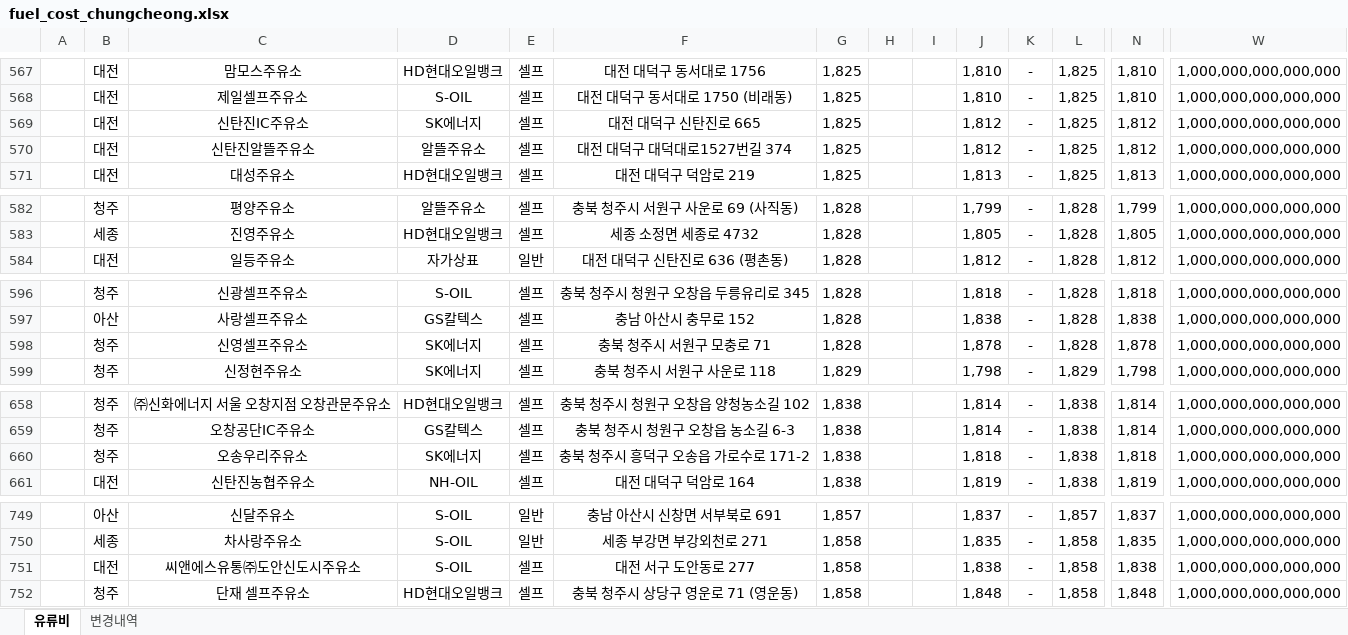
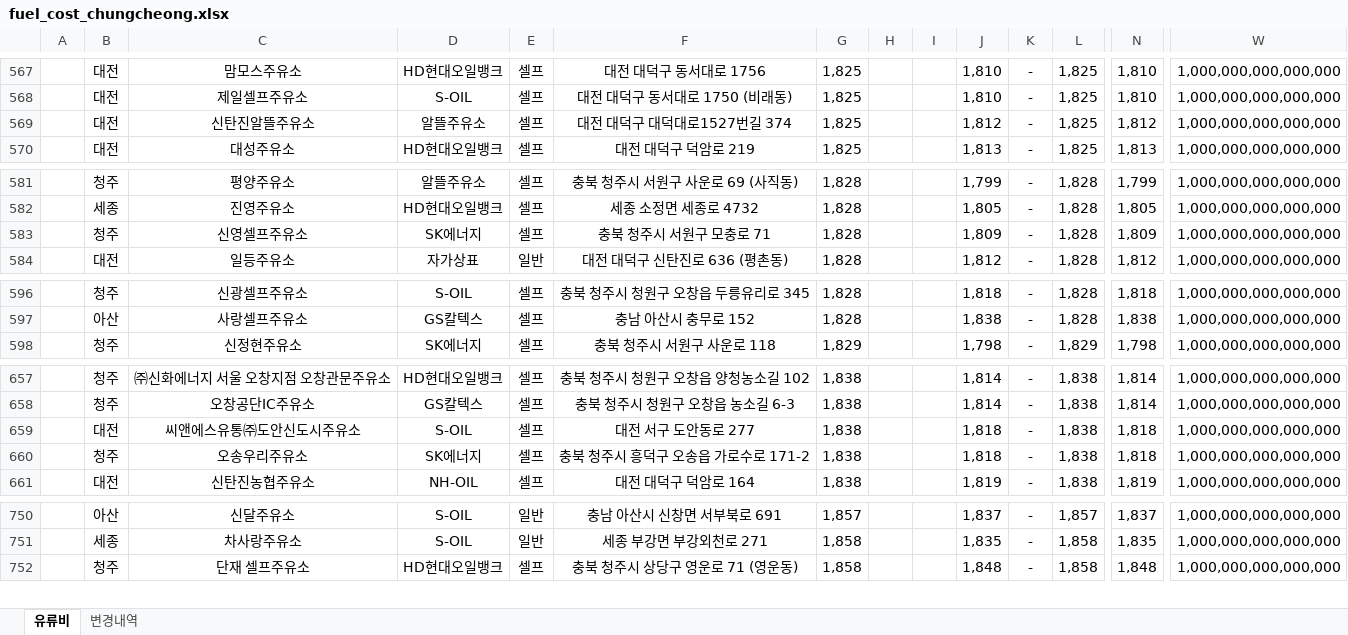
Before and after one commit to krwizxp/fcupdater, an Excel workbook: fuel_cost_chungcheong.xlsx, sheet 유류비, drawn as a sheet; only a part is shown, gaps mark what is left out; values as stored, in another font and other column widths than the file's, no borders; removed rows and columns are numbered as before the commit, all else as after; rows hold the shown columns only; the diff covers the shown part only; the diff names each change by its address in the sheet, - before the commit and + after, or states it on an @@ line.

```diff
--- a/fuel_cost_chungcheong.xlsx (sheet 유류비)
+++ b/fuel_cost_chungcheong.xlsx (sheet 유류비)
-row 569:  | 대전 | 신탄진IC주유소 | SK에너지 | 셀프 | 대전 대덕구 신탄진로 665 | 1,825 |  |  | 1,812 | - | 1,825 | 1,812 | 1,000,000,000,000,000
+row 583:  | 청주 | 신영셀프주유소 | SK에너지 | 셀프 | 충북 청주시 서원구 모충로 71 | 1,828 |  |  | 1,809 | - | 1,828 | 1,809 | 1,000,000,000,000,000
-row 598:  | 청주 | 신영셀프주유소 | SK에너지 | 셀프 | 충북 청주시 서원구 모충로 71 | 1,828 |  |  | 1,878 | - | 1,828 | 1,878 | 1,000,000,000,000,000
+row 659:  | 대전 | 씨앤에스유통㈜도안신도시주유소 | S-OIL | 셀프 | 대전 서구 도안동로 277 | 1,838 |  |  | 1,818 | - | 1,838 | 1,818 | 1,000,000,000,000,000
-row 751:  | 대전 | 씨앤에스유통㈜도안신도시주유소 | S-OIL | 셀프 | 대전 서구 도안동로 277 | 1,858 |  |  | 1,838 | - | 1,858 | 1,838 | 1,000,000,000,000,000
```
Also changed, not shown: 11 added rows, 11 removed rows and 59 edited cells elsewhere in this sheet, sheet 변경내역, formulas that keep their value, 1 other file.
